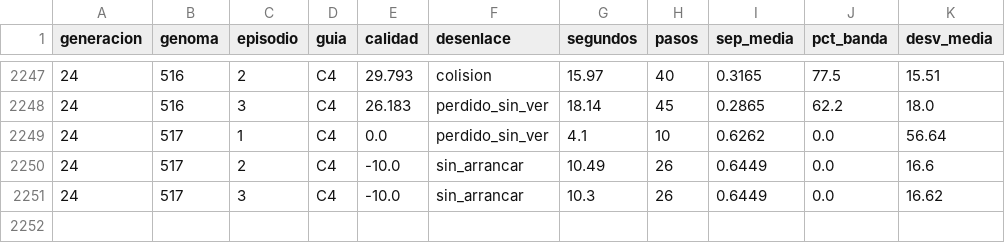
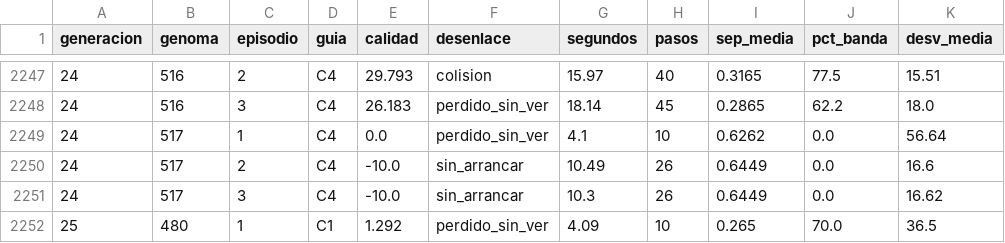
Before and after one commit to ClaudiaVidalOtero/p1_robo, a CSV file: p2_evol/s12/episodios.csv, drawn as a sheet; only a part is shown, gaps mark what is left out.

```diff
--- a/p2_evol/s12/episodios.csv
+++ b/p2_evol/s12/episodios.csv
@@ -2251 +2251,2 @@ generacion,genoma,episodio,guia,calidad,desenlace,segundos,pasos,sep_media,pct_b
 24,517,3,C4,-10.0,sin_arrancar,10.3,26,0.6449,0.0,16.62
+25,480,1,C1,1.292,perdido_sin_ver,4.09,10,0.265,70.0,36.5
```
Also changed, not shown: 3 other files.
